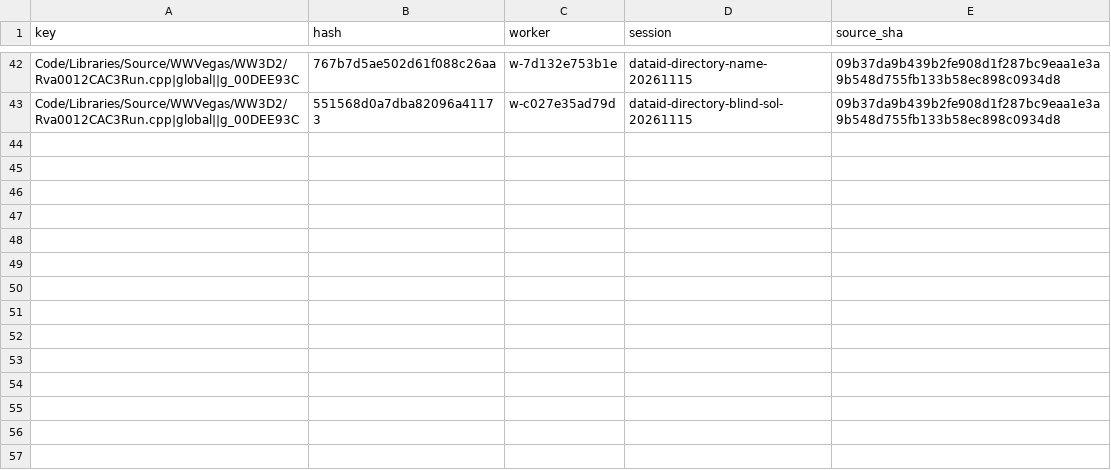
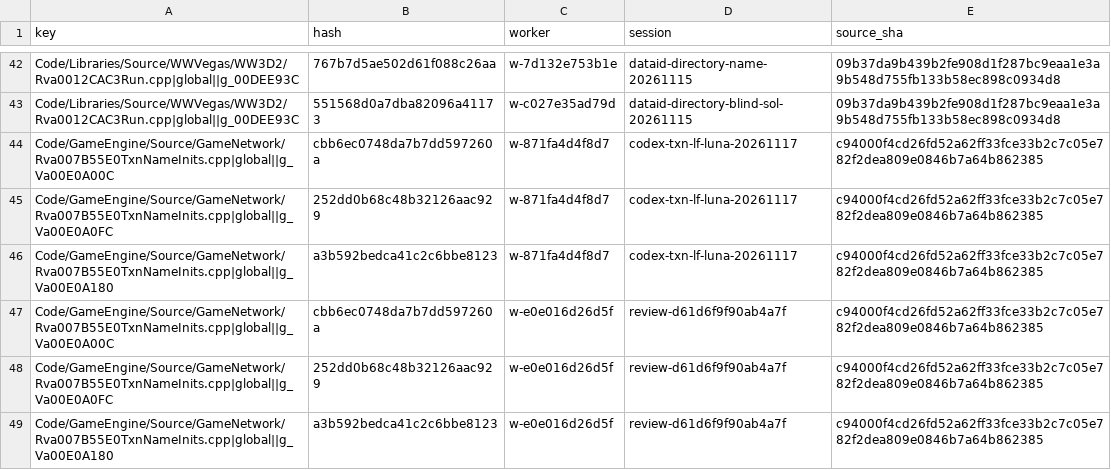
Before and after one commit to Open-BFME/Open-BFME-2, a CSV file: reverse/name_vote_sources.csv, drawn as a sheet; only a part is shown, gaps mark what is left out.

Commit message:
Record reviewed names for three existing network transaction records
Independent native Luna and Astra proposals agree on service-domain and operation names. Votes bind the canonical LF source before any rename, as required by docs/naming.md. Original retail spelling remains unproven. No C++ or data owner changed in this approval commit.

```diff
--- a/reverse/name_vote_sources.csv
+++ b/reverse/name_vote_sources.csv
@@ -43 +43,7 @@ Code/Libraries/Source/WWVegas/WW3D2/Rva0012CAC3Run.cpp|global||g_00DEE93C,767b7d
 Code/Libraries/Source/WWVegas/WW3D2/Rva0012CAC3Run.cpp|global||g_00DEE93C,551568d0a7dba82096a41173,w-c027e35ad79d,dataid-directory-blind-sol-20261115,09b37da9b439b2fe908d1f287bc9eaa1e3a9b548d755fb133b58ec898c0934d8
+Code/GameEngine/Source/GameNetwork/Rva007B55E0TxnNameInits.cpp|global||g_Va00E0A00C,cbb6ec0748da7b7dd597260a,w-871fa4d4f8d7,codex-txn-lf-luna-20261117,c94000f4cd26fd52a62ff33fce33b2c7c05e782f2dea809e0846b7a64b862385
+Code/GameEngine/Source/GameNetwork/Rva007B55E0TxnNameInits.cpp|global||g_Va00E0A0FC,252dd0b68c48b32126aac929,w-871fa4d4f8d7,codex-txn-lf-luna-20261117,c94000f4cd26fd52a62ff33fce33b2c7c05e782f2dea809e0846b7a64b862385
+Code/GameEngine/Source/GameNetwork/Rva007B55E0TxnNameInits.cpp|global||g_Va00E0A180,a3b592bedca41c2c6bbe8123,w-871fa4d4f8d7,codex-txn-lf-luna-20261117,c94000f4cd26fd52a62ff33fce33b2c7c05e782f2dea809e0846b7a64b862385
+Code/GameEngine/Source/GameNetwork/Rva007B55E0TxnNameInits.cpp|global||g_Va00E0A00C,cbb6ec0748da7b7dd597260a,w-e0e016d26d5f,review-d61d6f9f90ab4a7f,c94000f4cd26fd52a62ff33fce33b2c7c05e782f2dea809e0846b7a64b862385
+Code/GameEngine/Source/GameNetwork/Rva007B55E0TxnNameInits.cpp|global||g_Va00E0A0FC,252dd0b68c48b32126aac929,w-e0e016d26d5f,review-d61d6f9f90ab4a7f,c94000f4cd26fd52a62ff33fce33b2c7c05e782f2dea809e0846b7a64b862385
+Code/GameEngine/Source/GameNetwork/Rva007B55E0TxnNameInits.cpp|global||g_Va00E0A180,a3b592bedca41c2c6bbe8123,w-e0e016d26d5f,review-d61d6f9f90ab4a7f,c94000f4cd26fd52a62ff33fce33b2c7c05e782f2dea809e0846b7a64b862385
```
Also changed, not shown: 2 other files.
